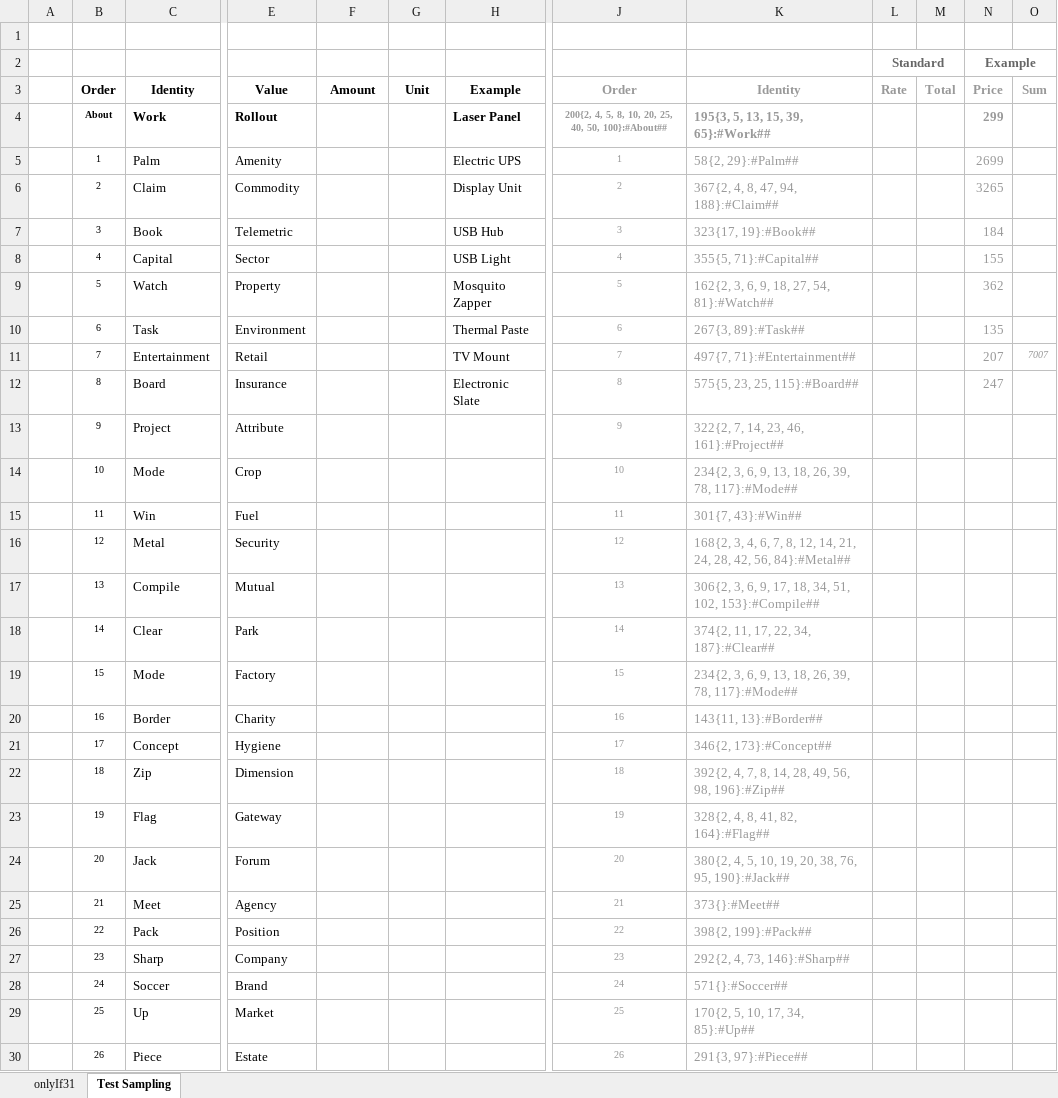
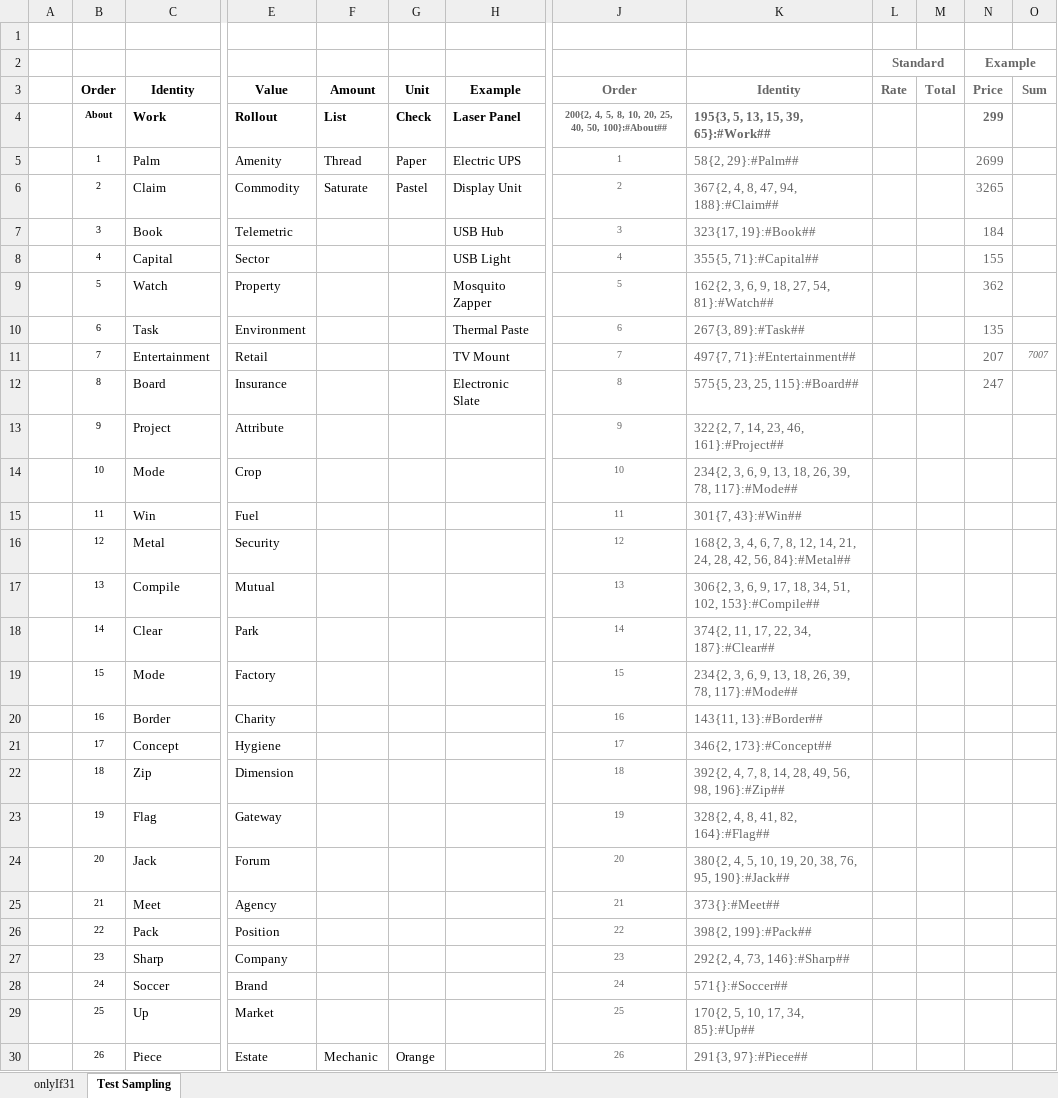
Before and after one commit to openroot/onlyIf31, an Excel workbook: onlyIf31/asset/onlyIf31.xlsx, sheet Test Sampling, drawn as a sheet; only a part is shown, gaps mark what is left out; values as stored, in another font and other column widths than the file's, no borders; charts and pictures not drawn; the diff covers the shown part only; the diff names each change by its address in the sheet, - before the commit and + after, or states it on an @@ line.

```diff
--- a/onlyIf31/asset/onlyIf31.xlsx (sheet Test Sampling)
+++ b/onlyIf31/asset/onlyIf31.xlsx (sheet Test Sampling)
-J3:O3 text colour: #999999
+J3:O3 text colour: #666666
-F4: (empty)
+F4: List
-G4: (empty)
+G4: Check
-J4:K30 text colour: #999999
+J4:K30 text colour: #666666
-N4:N10 text colour: #999999
+N4:N10 text colour: #666666
-F5: (empty)
+F5: Thread
-G5: (empty)
+G5: Paper
-F6: (empty)
+F6: Saturate
-G6: (empty)
+G6: Pastel
-N11:O11 text colour: #999999
+N11:O11 text colour: #666666
-N12 text colour: #999999
+N12 text colour: #666666
-F30: (empty)
+F30: Mechanic
-G30: (empty)
+G30: Orange
```
Also changed, not shown: 1 added row, 60 edited cells and cell formats elsewhere in this sheet, sheet onlyIf31, 5 other files.
